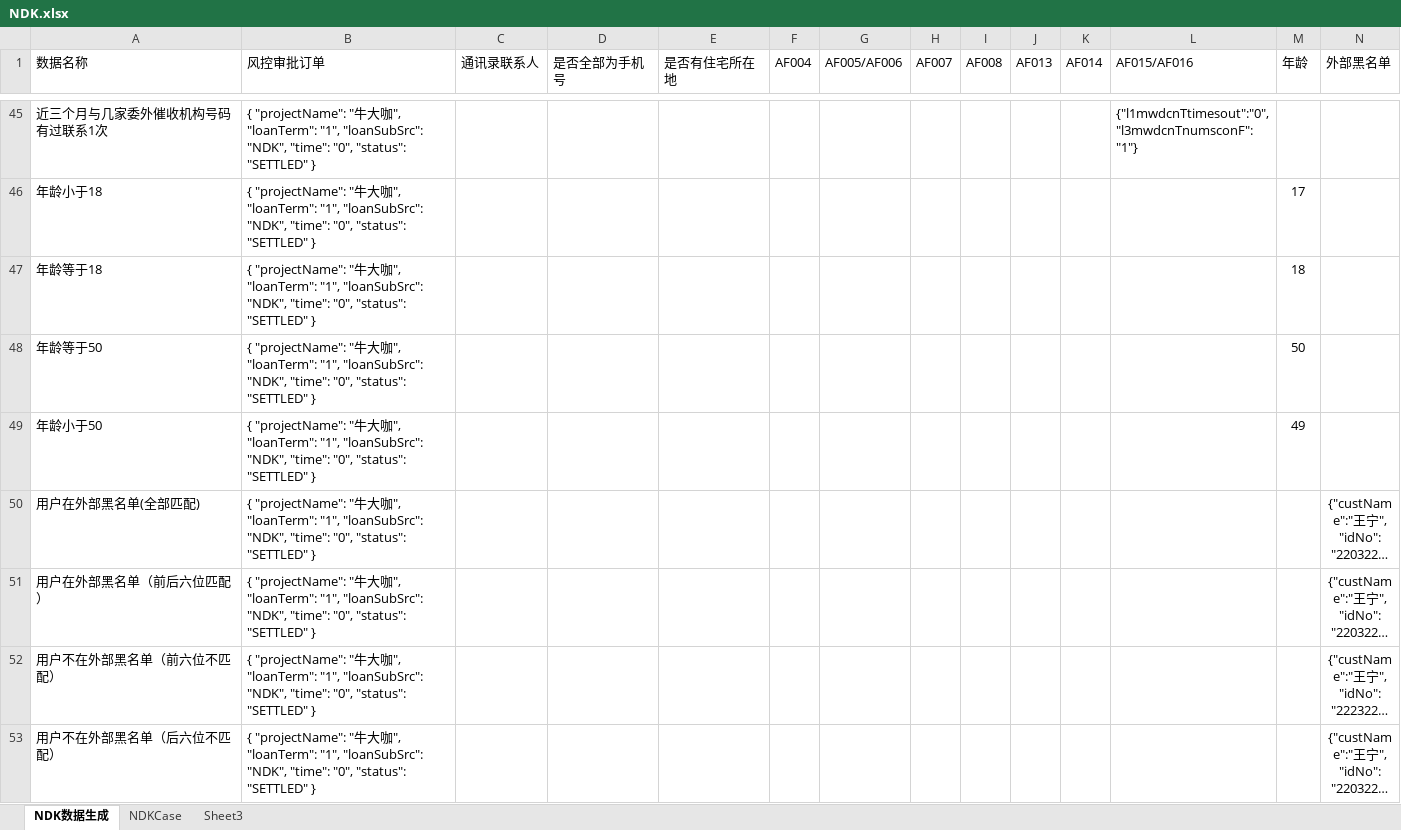
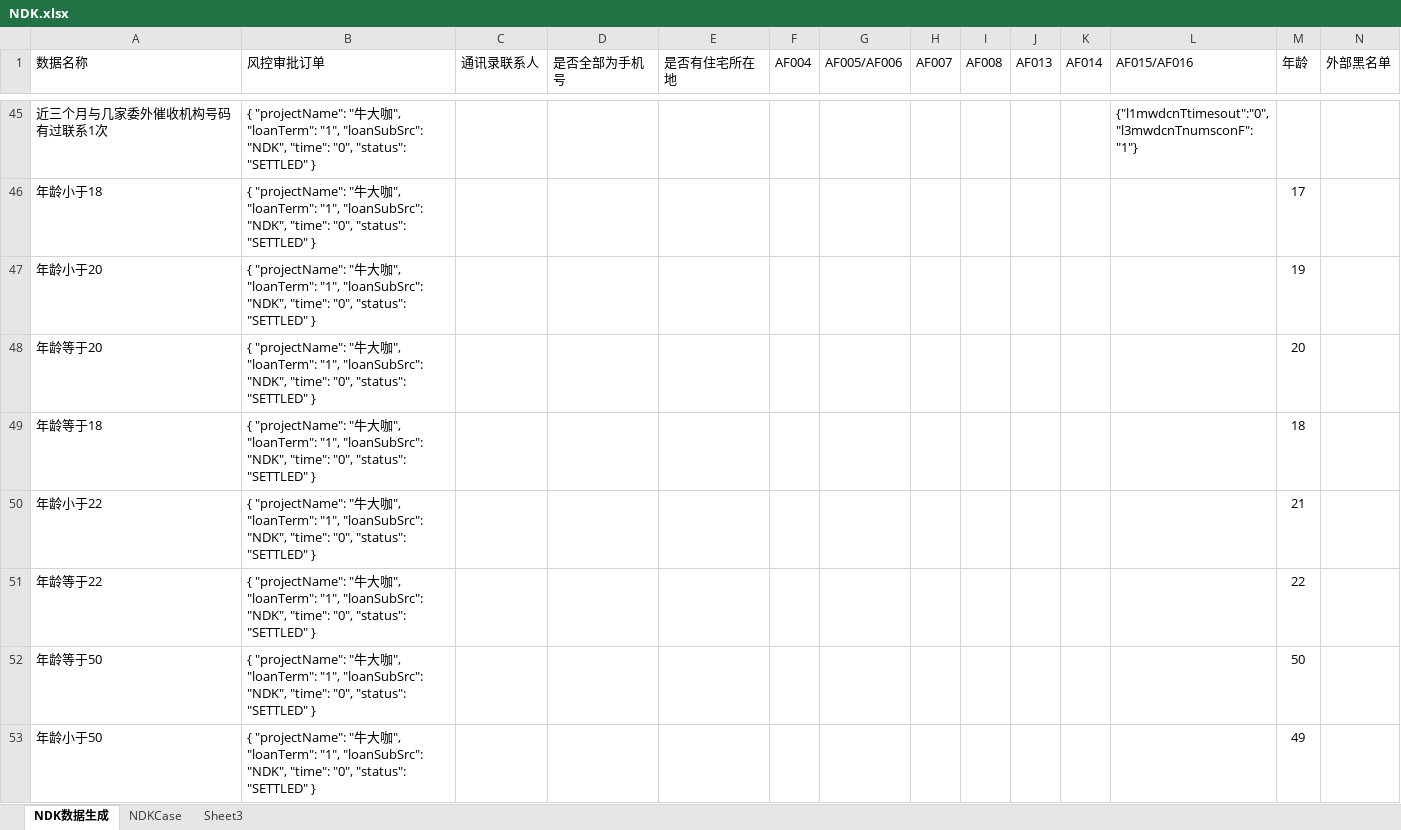
Before and after one commit to JRICHub/ApiTest, an Excel workbook: NDK.xlsx, sheet NDK数据生成, drawn as a sheet; only a part is shown, gaps mark what is left out; the shorter side is filled out with more unchanged rows; long unchanged cells end in …; values as stored, in another font and other column widths than the file's, no borders; rows hold the shown columns only; the diff names each change by its address in the sheet, - before the commit and + after, or states it on an @@ line.

```diff
--- a/NDK.xlsx (sheet NDK数据生成)
+++ b/NDK.xlsx (sheet NDK数据生成)
+row 47: 年龄小于20 | { "projectName": "牛大咖", "loanTerm": "1", "loanSubSrc": "NDK", "time": "0", "status": "SETTLED" } |  |  |  |  |  |  |  |  |  |  | 19
+row 48: 年龄等于20 | { "projectName": "牛大咖", "loanTerm": "1", "loanSubSrc": "NDK", "time": "0", "status": "SETTLED" } |  |  |  |  |  |  |  |  |  |  | 20
+row 50: 年龄小于22 | { "projectName": "牛大咖", "loanTerm": "1", "loanSubSrc": "NDK", "time": "0", "status": "SETTLED" } |  |  |  |  |  |  |  |  |  |  | 21
+row 51: 年龄等于22 | { "projectName": "牛大咖", "loanTerm": "1", "loanSubSrc": "NDK", "time": "0", "status": "SETTLED" } |  |  |  |  |  |  |  |  |  |  | 22
```
Also changed, not shown: sheet NDKCase, testcase.xlsx, 5 other files.
